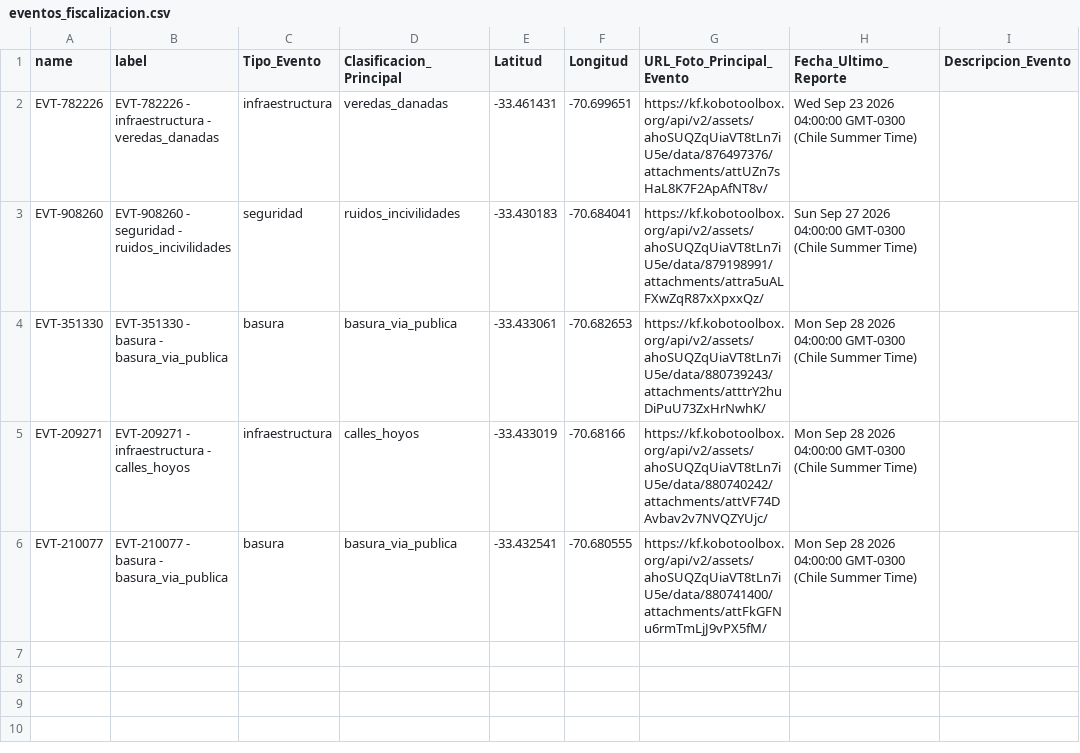
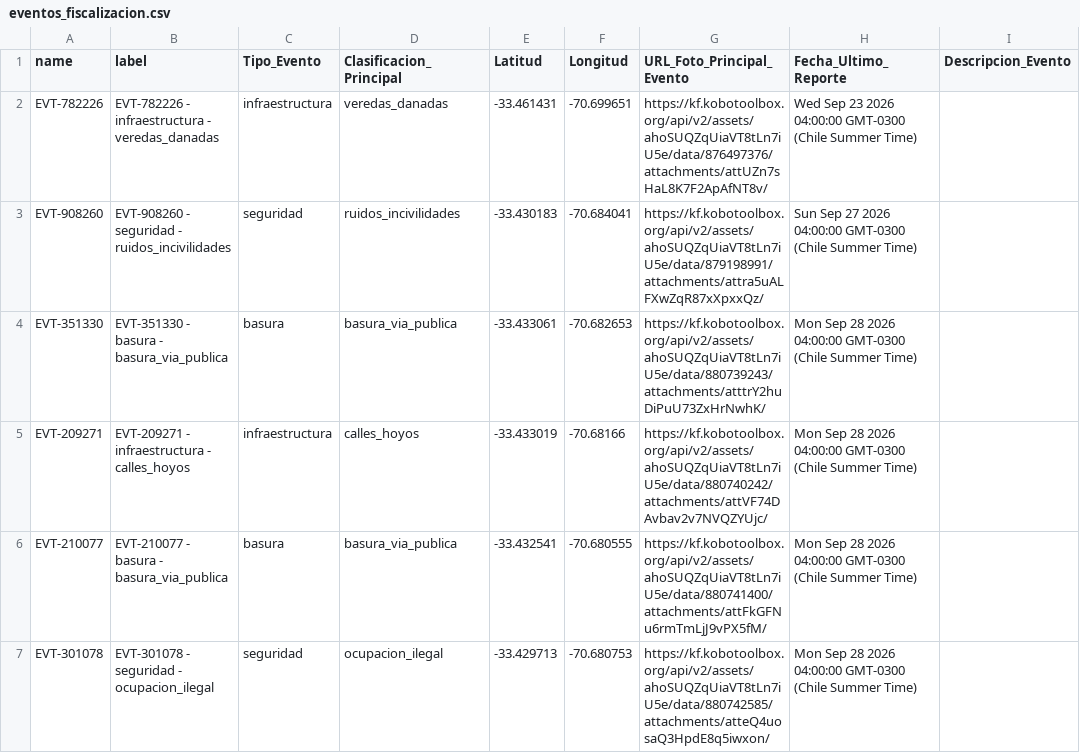
Before and after one commit to geoemprendimiento2026/observatorio-datos, a CSV file: eventos_fiscalizacion.csv, drawn as a sheet; the diff names each change by its address in the sheet, - before the commit and + after, or states it on an @@ line.

Commit message:
Actualiza eventos_fiscalizacion.csv — 2026-09-28T20:17:04.421Z

```diff
--- a/eventos_fiscalizacion.csv
+++ b/eventos_fiscalizacion.csv
+row 7: EVT-301078 | EVT-301078 - seguridad - ocupacion_ilegal | seguridad | ocupacion_ilegal | -33.429713 | -70.680753 | https://kf.kobotoolbox.org/api/v2/assets/ahoSUQZqUiaVT8tLn7iU5e/data/880742585/attachments/atteQ4uosaQ3HpdE8q5iwxon/ | Mon Sep 28 2026 04:00:00 GMT-0300 (Chile Summer Time)
```
